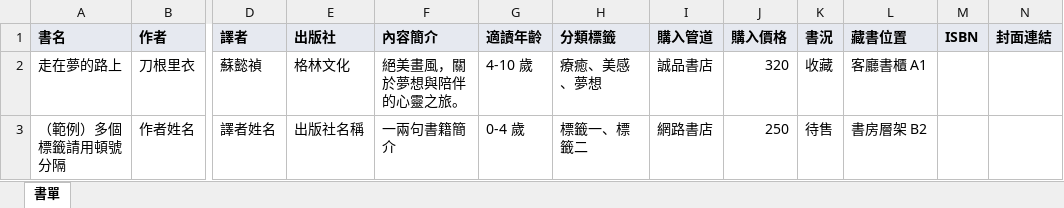
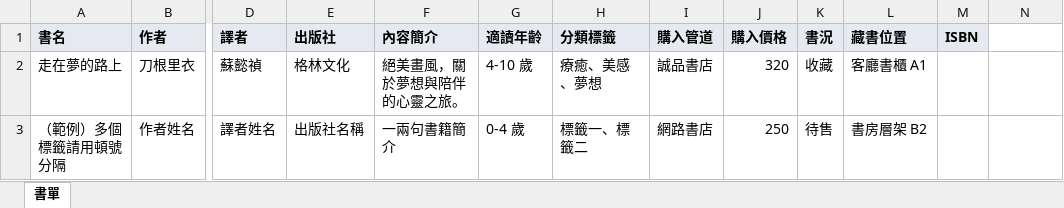
Before and after one commit to youyun8/book-shelf-manager, an Excel workbook: public/data/template.xlsx, sheet 書單, drawn as a sheet; only a part is shown, gaps mark what is left out; values as stored, in another font and other column widths than the file's, no borders; the diff names each change by its address in the sheet, - before the commit and + after, or states it on an @@ line.

```diff
--- a/public/data/template.xlsx (sheet 書單)
+++ b/public/data/template.xlsx (sheet 書單)
-N1: 封面連結
+N1: (empty)
-N1 fill: #E6E9F0
+N1 fill: none
```
Also changed, not shown: 29 other files.
